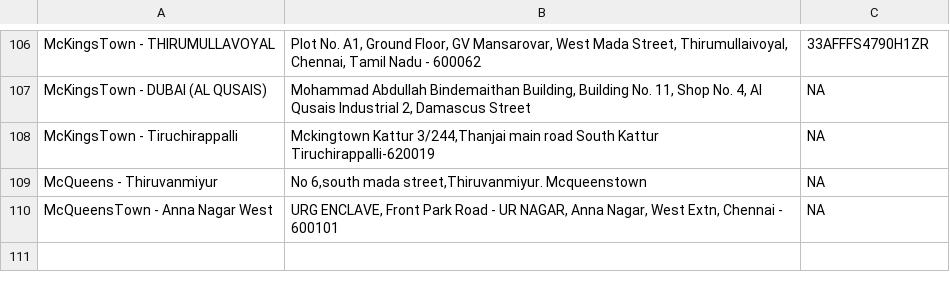
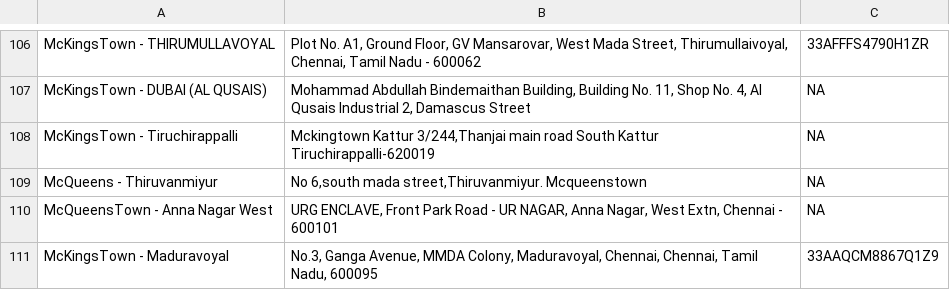
Before and after one commit to rigved-sarougi/Biolume-Billing-System, a CSV file: MKT+Biolume - Inventory System - Party (2).csv, drawn as a sheet; only a part is shown, gaps mark what is left out; the diff names each change by its address in the sheet, - before the commit and + after, or states it on an @@ line.

Commit message:
Update MKT+Biolume - Inventory System - Party (2).csv

```diff
--- a/MKT+Biolume - Inventory System - Party (2).csv
+++ b/MKT+Biolume - Inventory System - Party (2).csv
+row 111: McKingsTown - Maduravoyal | No.3, Ganga Avenue, MMDA Colony, Maduravoyal, Chennai, Chennai, Tamil Nadu, 600095 | 33AAQCM8867Q1Z9
```
